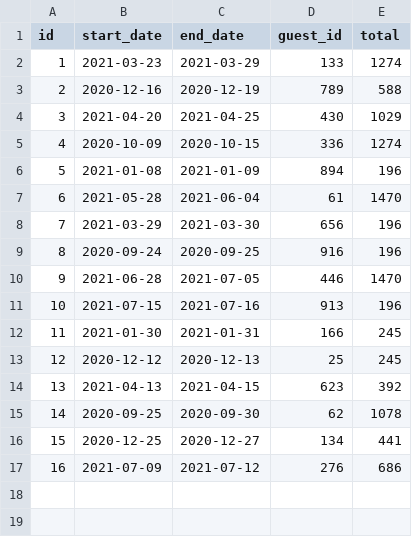
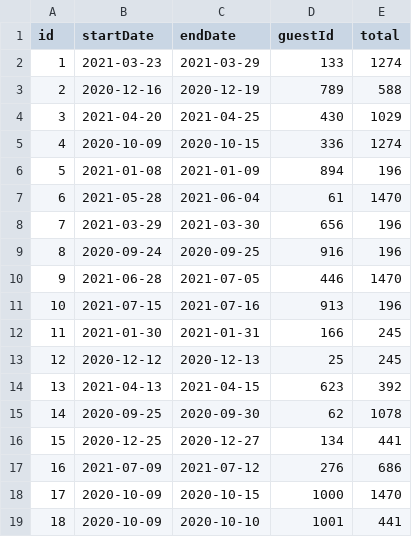
Before and after one commit to cbarkume/MasteryHotel, a CSV file: data/reservations/ffe5c6f3-4321-435c-93ab-35ae53f9fed8.csv, drawn as a sheet.

Commit message:
Added Add Reservation and Add Guest menu options.

```diff
--- a/data/reservations/ffe5c6f3-4321-435c-93ab-35ae53f9fed8.csv
+++ b/data/reservations/ffe5c6f3-4321-435c-93ab-35ae53f9fed8.csv
@@ -1,2 +1,2 @@
-id,start_date,end_date,guest_id,total
+id,startDate,endDate,guestId,total
 1,2021-03-23,2021-03-29,133,1274
@@ -17 +17,3 @@ id,start_date,end_date,guest_id,total
 16,2021-07-09,2021-07-12,276,686
+17,2020-10-09,2020-10-15,1000,1470
+18,2020-10-09,2020-10-10,1001,441
```
Also changed, not shown: data/guests.csv, 19 other files.
